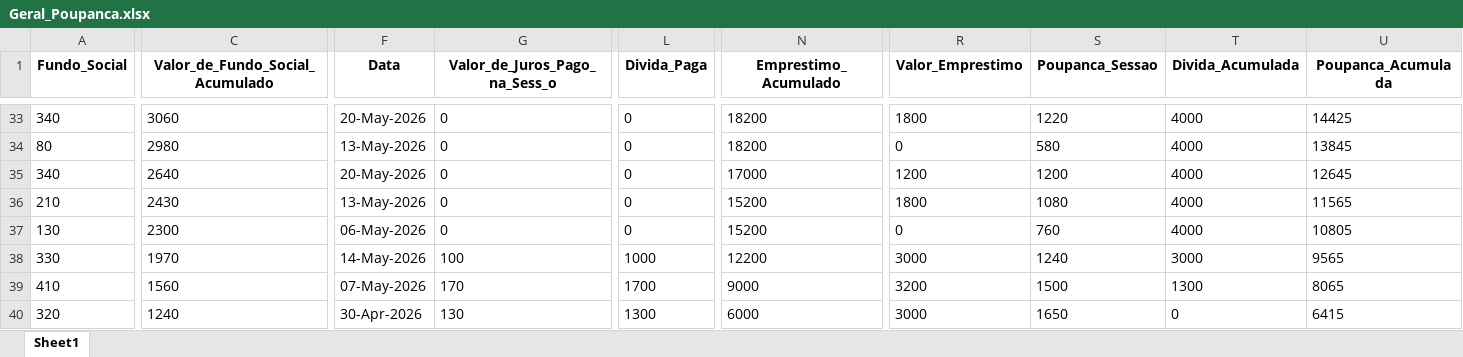
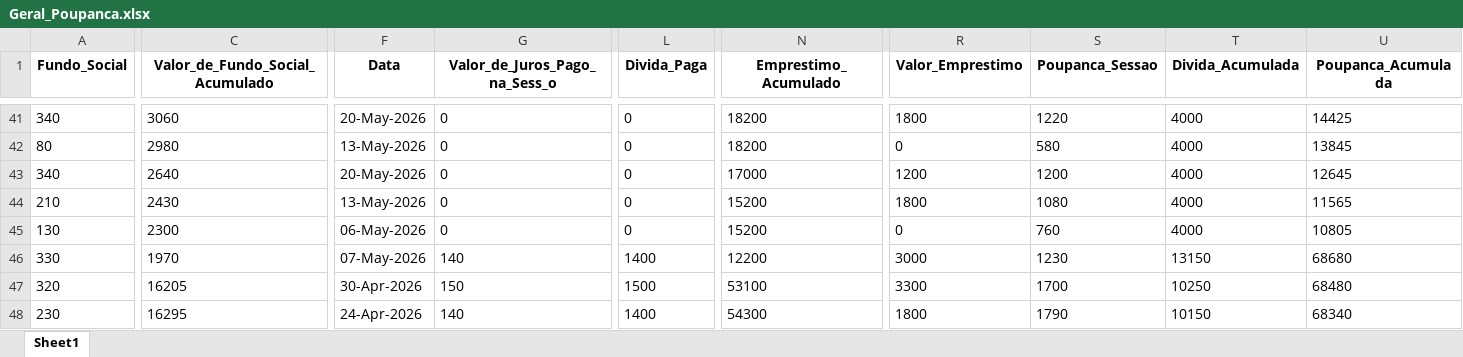
Before and after one commit to muvamis/dash_abrindo_oportunidades_c3, an Excel workbook: Geral_Poupanca.xlsx, sheet Sheet1, drawn as a sheet; only a part is shown, gaps mark what is left out; values as stored, in another font and other column widths than the file's, no borders; addresses are those after the commit; the diff covers the shown part only; the diff names each change by its address in the sheet, - before the commit and + after, or states it on an @@ line.

```diff
--- a/Geral_Poupanca.xlsx (sheet Sheet1)
+++ b/Geral_Poupanca.xlsx (sheet Sheet1)
-F46 (Data): 14-May-2026
+F46 (Data): 07-May-2026
-G46 (Valor_de_Juros_Pago_na_Sess_o): 100
+G46 (Valor_de_Juros_Pago_na_Sess_o): 140
-L46 (Divida_Paga): 1000
+L46 (Divida_Paga): 1400
-S46 (Poupanca_Sessao): 1240
+S46 (Poupanca_Sessao): 1230
-T46 (Divida_Acumulada): 3000
+T46 (Divida_Acumulada): 13150
-U46 (Poupanca_Acumulada): 9565
+U46 (Poupanca_Acumulada): 68680
-A47 (Fundo_Social): 410
+A47 (Fundo_Social): 320
-C47 (Valor_de_Fundo_Social_Acumulado): 1560
+C47 (Valor_de_Fundo_Social_Acumulado): 16205
-F47 (Data): 07-May-2026
+F47 (Data): 30-Apr-2026
-G47 (Valor_de_Juros_Pago_na_Sess_o): 170
+G47 (Valor_de_Juros_Pago_na_Sess_o): 150
-L47 (Divida_Paga): 1700
+L47 (Divida_Paga): 1500
-N47 (Emprestimo_Acumulado): 9000
+N47 (Emprestimo_Acumulado): 53100
-R47 (Valor_Emprestimo): 3200
+R47 (Valor_Emprestimo): 3300
-S47 (Poupanca_Sessao): 1500
+S47 (Poupanca_Sessao): 1700
-T47 (Divida_Acumulada): 1300
+T47 (Divida_Acumulada): 10250
-U47 (Poupanca_Acumulada): 8065
+U47 (Poupanca_Acumulada): 68480
-A48 (Fundo_Social): 320
+A48 (Fundo_Social): 230
-C48 (Valor_de_Fundo_Social_Acumulado): 1240
+C48 (Valor_de_Fundo_Social_Acumulado): 16295
-F48 (Data): 30-Apr-2026
+F48 (Data): 24-Apr-2026
-G48 (Valor_de_Juros_Pago_na_Sess_o): 130
+G48 (Valor_de_Juros_Pago_na_Sess_o): 140
-L48 (Divida_Paga): 1300
+L48 (Divida_Paga): 1400
-N48 (Emprestimo_Acumulado): 6000
+N48 (Emprestimo_Acumulado): 54300
-R48 (Valor_Emprestimo): 3000
+R48 (Valor_Emprestimo): 1800
-S48 (Poupanca_Sessao): 1650
+S48 (Poupanca_Sessao): 1790
-T48 (Divida_Acumulada): 0
+T48 (Divida_Acumulada): 10150
-U48 (Poupanca_Acumulada): 6415
+U48 (Poupanca_Acumulada): 68340
```
Also changed, not shown: 8 added rows and 38 edited cells elsewhere in this sheet, Grupos_Poupanca.xlsx, Presencas_BPA.xlsx, 3 other files.
